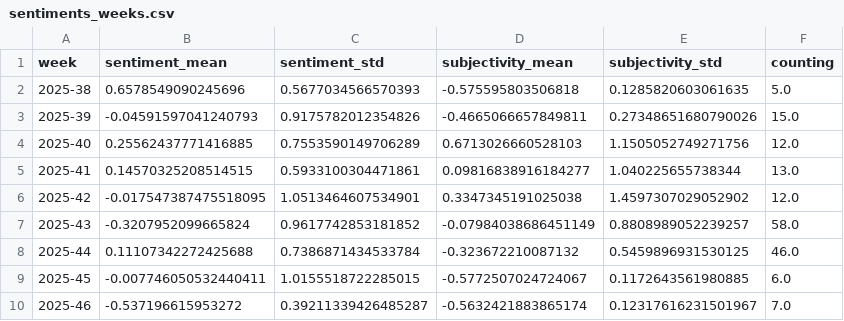
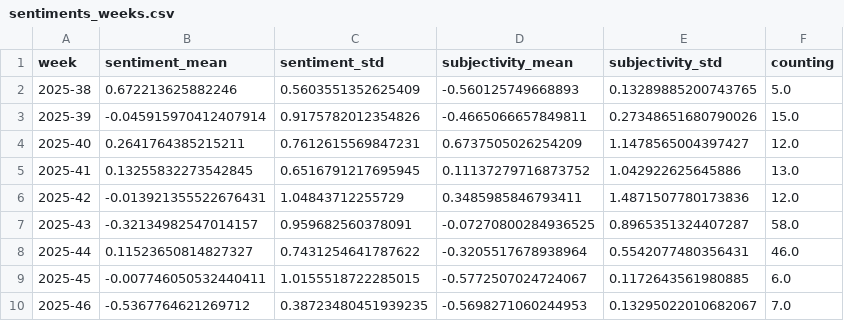
Before and after one commit to tapio-22-Digitale-Methoden-News/MassIsComing, a CSV file: csv/sentiments_weeks.csv, drawn as a sheet; only a part is shown; the diff covers the shown part only.

```diff
--- a/csv/sentiments_weeks.csv
+++ b/csv/sentiments_weeks.csv
@@ -1,10 +1,10 @@
 week,sentiment_mean,sentiment_std,subjectivity_mean,subjectivity_std,counting
-2025-38,0.6578549090245696,0.5677034566570393,-0.575595803506818,0.1285820603061635,5.0
-2025-39,-0.04591597041240793,0.9175782012354826,-0.4665066657849811,0.27348651680790026,15.0
-2025-40,0.25562437771416885,0.7553590149706289,0.6713026660528103,1.1505052749271756,12.0
-2025-41,0.14570325208514515,0.5933100304471861,0.09816838916184277,1.040225655738344,13.0
-2025-42,-0.017547387475518095,1.0513464607534901,0.3347345191025038,1.4597307029052902,12.0
-2025-43,-0.3207952099665824,0.9617742853181852,-0.07984038686451149,0.8808989052239257,58.0
-2025-44,0.11107342272425688,0.7386871434533784,-0.323672210087132,0.5459896931530125,46.0
+2025-38,0.672213625882246,0.5603551352625409,-0.560125749668893,0.13289885200743765,5.0
+2025-39,-0.045915970412407914,0.9175782012354826,-0.4665066657849811,0.27348651680790026,15.0
+2025-40,0.2641764385215211,0.7612615569847231,0.6737505026254209,1.1478565004397427,12.0
+2025-41,0.13255832273542845,0.6516791217695945,0.11137279716873752,1.042922625645886,13.0
+2025-42,-0.013921355522676431,1.04843712255729,0.3485985846793411,1.4871507780173836,12.0
+2025-43,-0.32134982547014157,0.959682560378091,-0.07270800284936525,0.8965351324407287,58.0
+2025-44,0.11523650814827327,0.7431254641787622,-0.3205517678938964,0.5542077480356431,46.0
 2025-45,-0.007746050532440411,1.0155518722285015,-0.5772507024724067,0.1172643561980885,6.0
-2025-46,-0.537196615953272,0.39211339426485287,-0.5632421883865174,0.12317616231501967,7.0
+2025-46,-0.5367764621269712,0.38723480451939235,-0.5698271060244953,0.13295022010682067,7.0
```
Also changed, not shown: 1 added row and 66 edited cells elsewhere in this file, csv/sentiments_days.csv, csv/sentiments_locations.csv, 7 other files.
